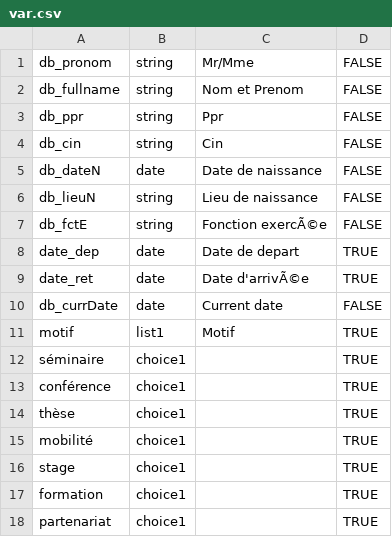
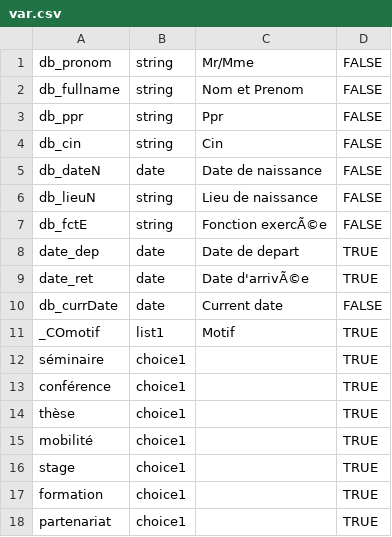
Before and after one commit to H-Saad/ensam_HR, a CSV file: backend/hr_backend/templates/Autorisation de Quitter le Territoire National/var.csv, drawn as a sheet.

```diff
--- a/backend/hr_backend/templates/Autorisation de Quitter le Territoire National/var.csv
+++ b/backend/hr_backend/templates/Autorisation de Quitter le Territoire National/var.csv
@@ -10,3 +10,3 @@ date_ret,date,Date d'arrivÃ©e,TRUE
 db_currDate,date,Current date,FALSE
-motif,list1,Motif,TRUE
+_COmotif,list1,Motif,TRUE
 séminaire,choice1,,TRUE
```
Also changed, not shown: backend/hr_backend/templates/Autorisation d'absence hors periode de vacances/var.csv, backend/hr_backend/templates/Ordre de mission/var.csv, 18 other files.
